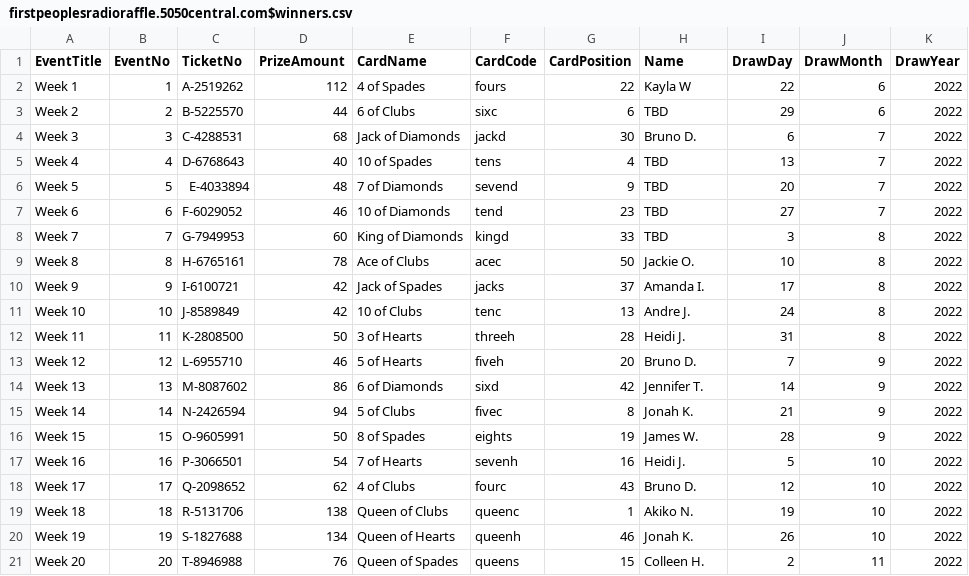
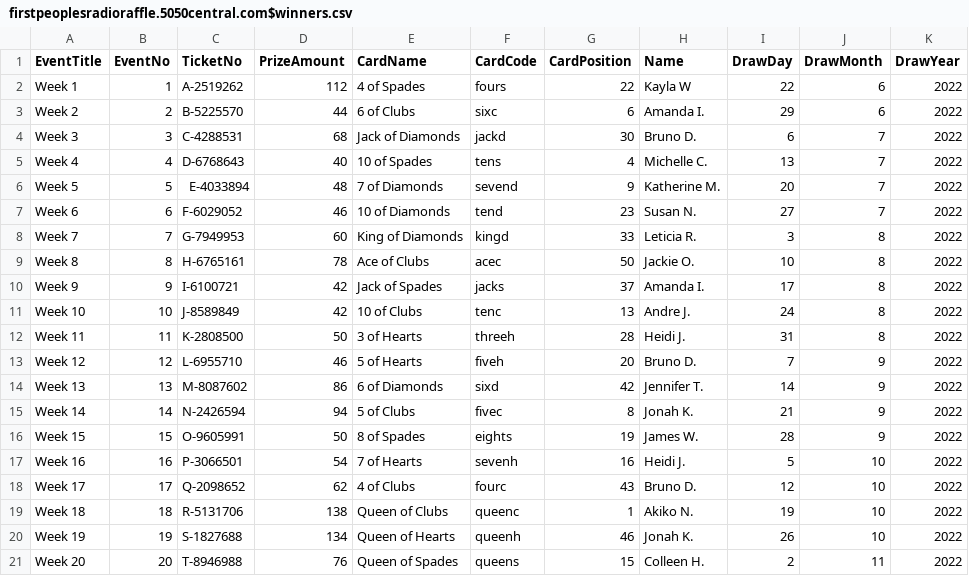
Before and after one commit to LuxYogasegaran/winners-list, a CSV file: firstpeoplesradioraffle.5050central.com$winners.csv, drawn as a sheet.

Commit message:
Update first peoples radio winners csv

```diff
--- a/firstpeoplesradioraffle.5050central.com$winners.csv
+++ b/firstpeoplesradioraffle.5050central.com$winners.csv
@@ -2,8 +2,8 @@ EventTitle,EventNo,TicketNo,PrizeAmount,CardName,CardCode,CardPosition,Name,Draw
 Week 1,1,A-2519262,112,4 of Spades,fours,22,Kayla W,22,6,2022
-Week 2,2,B-5225570,44,6 of Clubs,sixc,6,TBD,29,6,2022
+Week 2,2,B-5225570,44,6 of Clubs,sixc,6,Amanda I.,29,6,2022
 Week 3,3,C-4288531,68,Jack of Diamonds,jackd,30,Bruno D.,6,7,2022
-Week 4,4,D-6768643,40,10 of Spades,tens,4,TBD,13,7,2022
-Week 5,5,E-4033894,48,7 of Diamonds,sevend,9,TBD,20,7,2022
-Week 6,6,F-6029052,46,10 of Diamonds,tend,23,TBD,27,7,2022
-Week 7,7,G-7949953,60,King of Diamonds,kingd,33,TBD,3,8,2022
+Week 4,4,D-6768643,40,10 of Spades,tens,4,Michelle C.,13,7,2022
+Week 5,5,E-4033894,48,7 of Diamonds,sevend,9,Katherine M.,20,7,2022
+Week 6,6,F-6029052,46,10 of Diamonds,tend,23,Susan N.,27,7,2022
+Week 7,7,G-7949953,60,King of Diamonds,kingd,33,Leticia R.,3,8,2022
 Week 8,8,H-6765161,78,Ace of Clubs,acec,50,Jackie O.,10,8,2022
```
